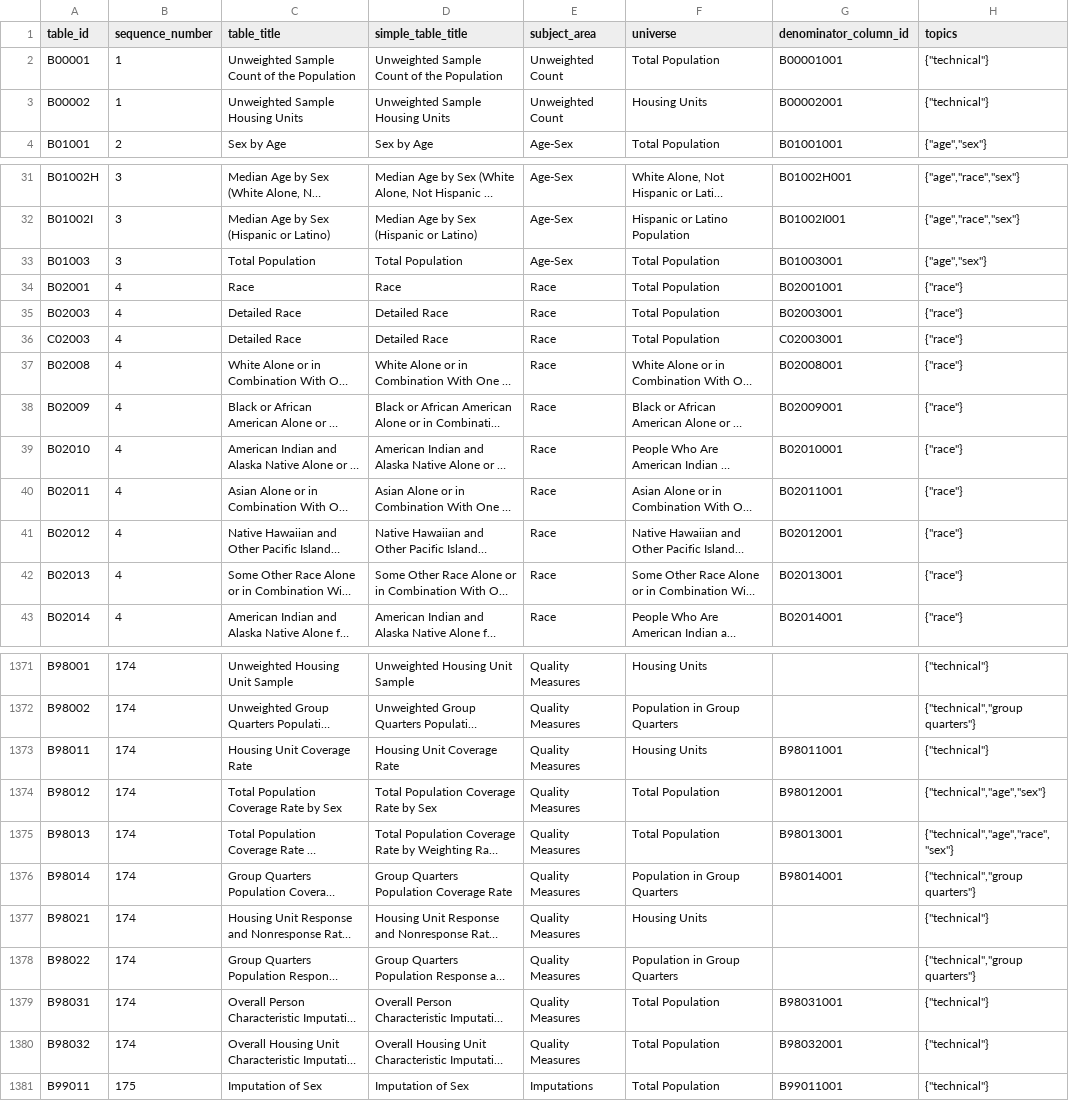
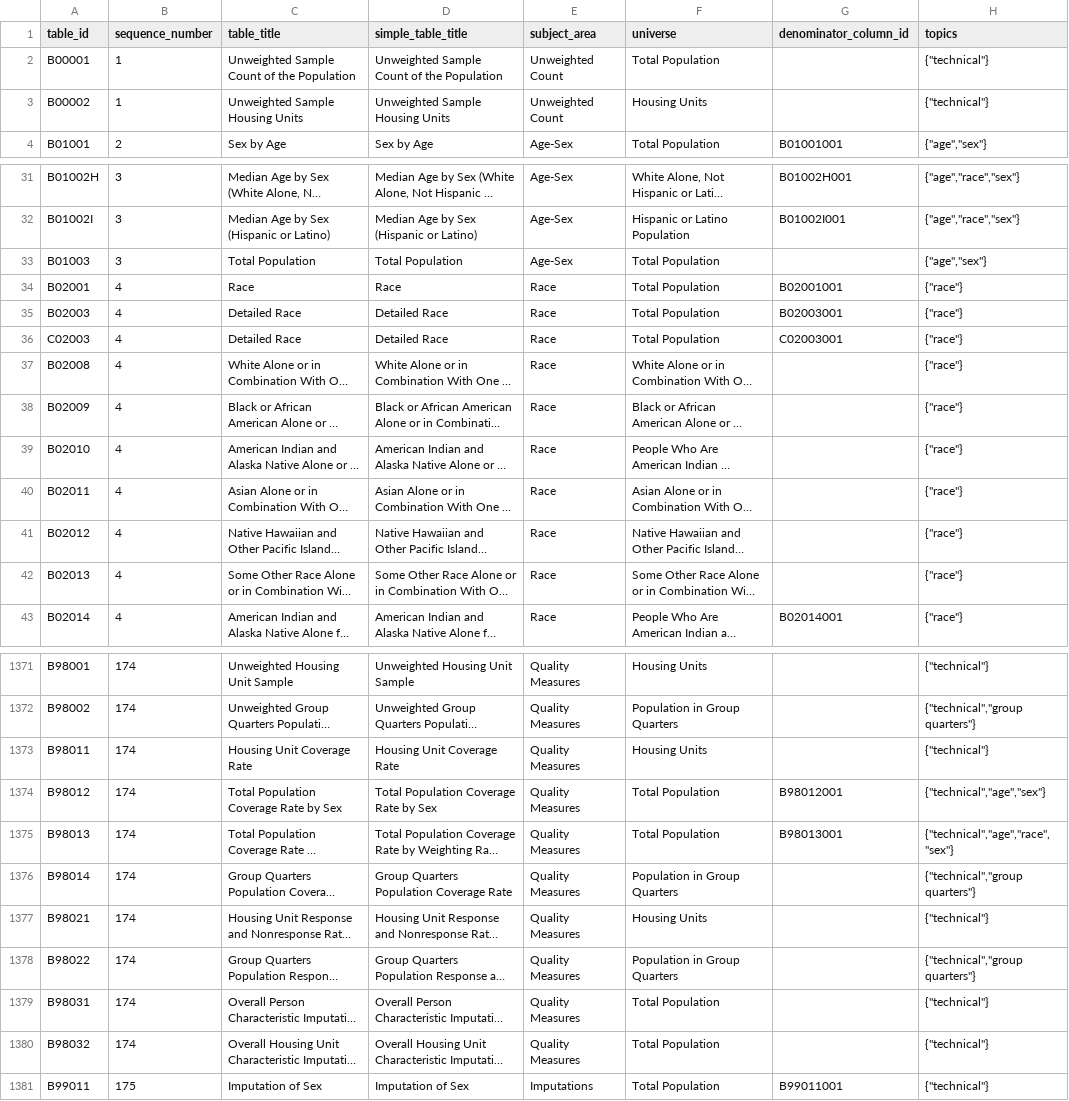
Before and after one commit to censusreporter/census-table-metadata, a CSV file: precomputed/acs2011_1yr/census_table_metadata.csv, drawn as a sheet; only a part is shown, gaps mark what is left out; long unchanged cells end in …; the diff covers the shown part only; the diff names each change by its address in the sheet, - before the commit and + after, or states it on an @@ line.

Commit message:
New precomputed stuff after previous change.

```diff
--- a/precomputed/acs2011_1yr/census_table_metadata.csv
+++ b/precomputed/acs2011_1yr/census_table_metadata.csv
-G2 (denominator_column_id): B00001001
+G2 (denominator_column_id): (empty)
-G3 (denominator_column_id): B00002001
+G3 (denominator_column_id): (empty)
-G33 (denominator_column_id): B01003001
+G33 (denominator_column_id): (empty)
-G37 (denominator_column_id): B02008001
+G37 (denominator_column_id): (empty)
-G38 (denominator_column_id): B02009001
+G38 (denominator_column_id): (empty)
-G39 (denominator_column_id): B02010001
+G39 (denominator_column_id): (empty)
-G40 (denominator_column_id): B02011001
+G40 (denominator_column_id): (empty)
-G41 (denominator_column_id): B02012001
+G41 (denominator_column_id): (empty)
-G42 (denominator_column_id): B02013001
+G42 (denominator_column_id): (empty)
-G1373 (denominator_column_id): B98011001
+G1373 (denominator_column_id): (empty)
-G1376 (denominator_column_id): B98014001
+G1376 (denominator_column_id): (empty)
-G1379 (denominator_column_id): B98031001
+G1379 (denominator_column_id): (empty)
-G1380 (denominator_column_id): B98032001
+G1380 (denominator_column_id): (empty)
```
Also changed, not shown: 3 edited cells elsewhere in this file, precomputed/acs2007_1yr/census_table_metadata.csv, precomputed/acs2007_3yr/census_table_metadata.csv, 9 other files.
